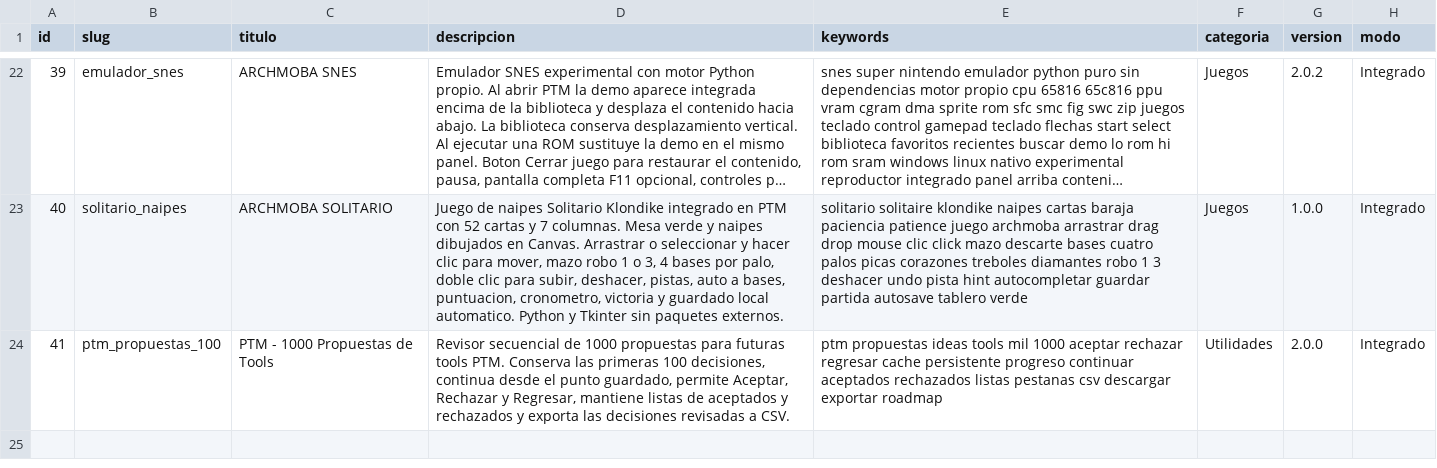
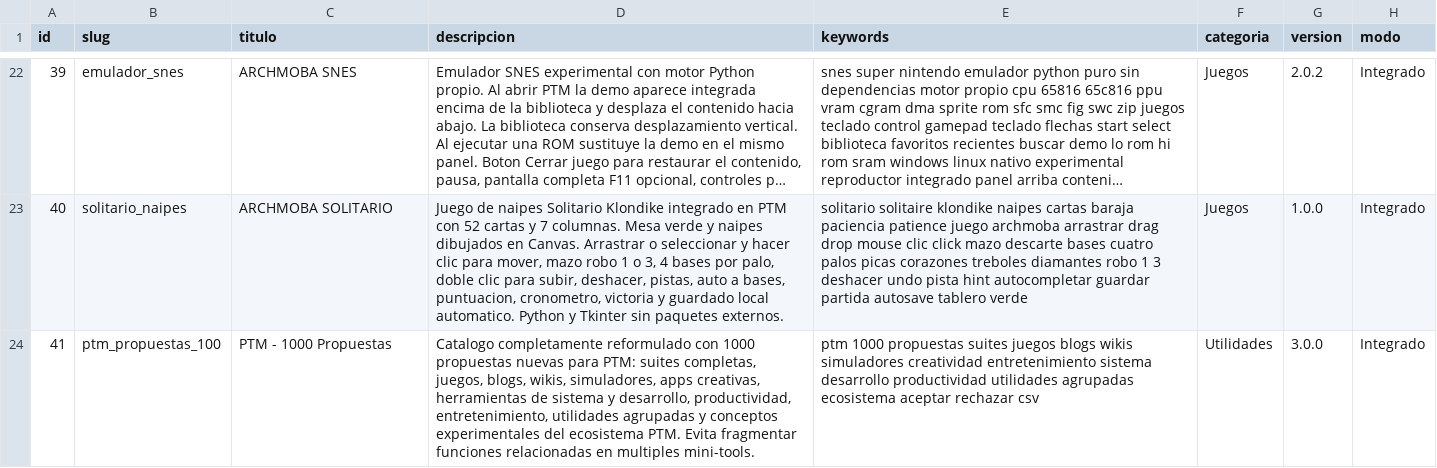
Before and after one commit to mobatfb/archmoba-config, a CSV file: PTM/guide.csv, drawn as a sheet; only a part is shown, gaps mark what is left out; long unchanged cells end in …; the diff names each change by its address in the sheet, - before the commit and + after, or states it on an @@ line.

Commit message:
PTM: register rebuilt 1000 proposal catalog v3.0.0

```diff
--- a/PTM/guide.csv
+++ b/PTM/guide.csv
-C24 (titulo): PTM - 1000 Propuestas de Tools
+C24 (titulo): PTM - 1000 Propuestas
-D24 (descripcion): Revisor secuencial de 1000 propuestas para futuras tools PTM. Conserva las primeras 100 decisiones, continua desde el punto guardado, permite Aceptar, Rechazar y Regresar, mantiene listas de aceptados y rechazados y exporta las decisiones revisadas a CSV.
+D24 (descripcion): Catalogo completamente reformulado con 1000 propuestas nuevas para PTM: suites completas, juegos, blogs, wikis, simuladores, apps creativas, herramientas de sistema y desarrollo, productividad, entretenimiento, utilidades agrupadas y conceptos experimentales del ecosistema PTM. Evita fragmentar funciones relacionadas en multiples mini-tools.
-E24 (keywords): ptm propuestas ideas tools mil 1000 aceptar rechazar regresar cache persistente progreso continuar aceptados rechazados listas pestanas csv descargar exportar roadmap
+E24 (keywords): ptm 1000 propuestas suites juegos blogs wikis simuladores creatividad entretenimiento sistema desarrollo productividad utilidades agrupadas ecosistema aceptar rechazar csv
-G24 (version): 2.0.0
+G24 (version): 3.0.0
```
